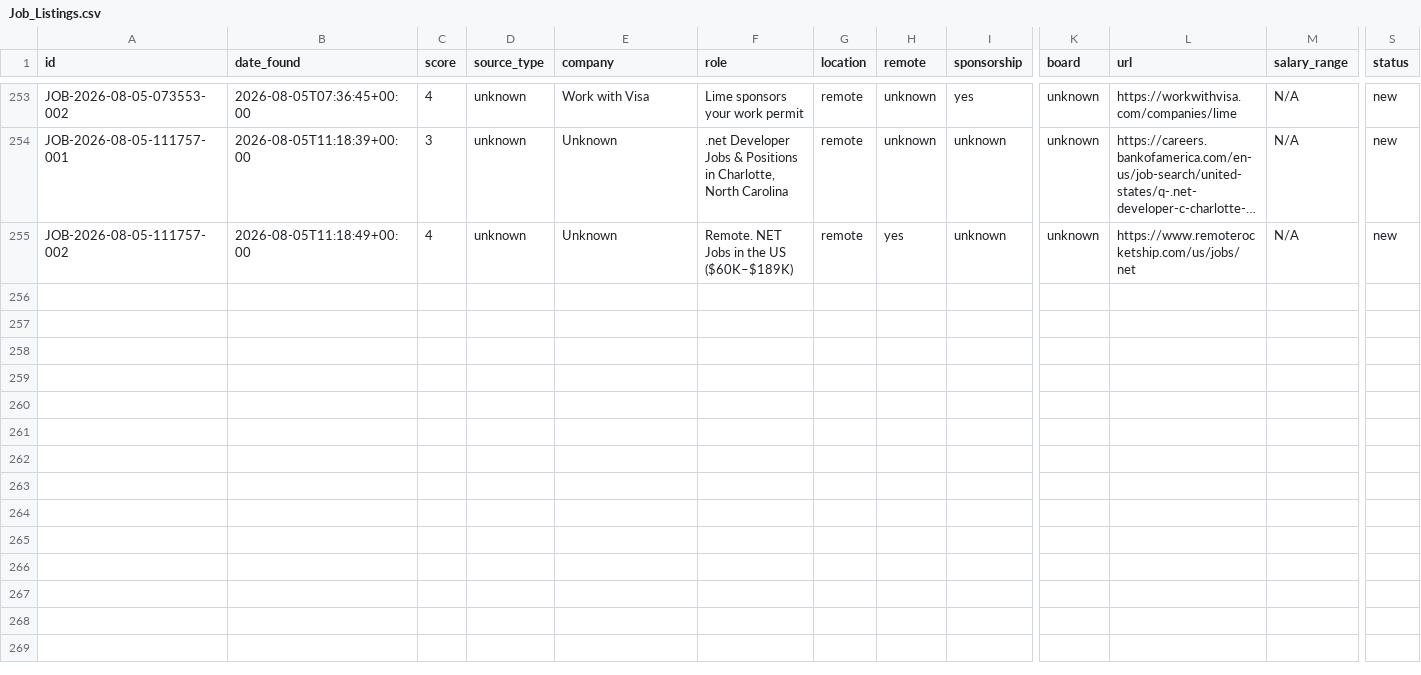
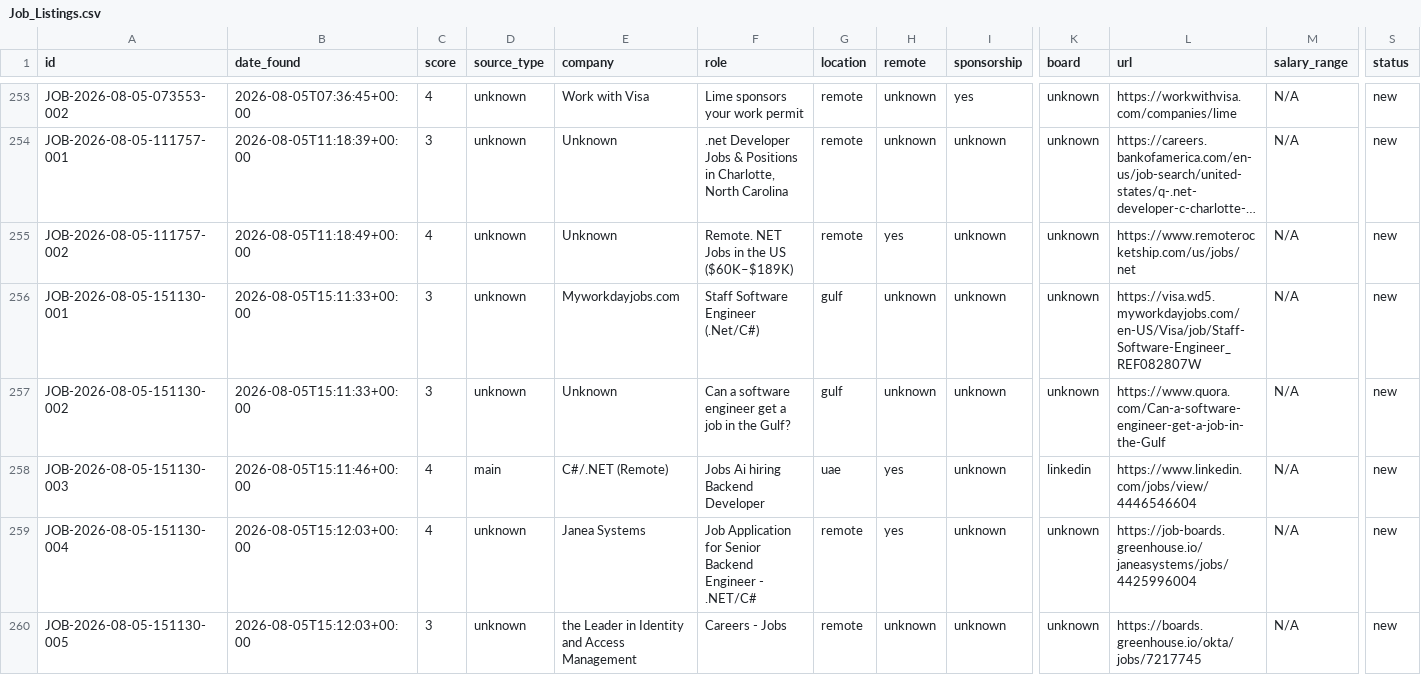
Before and after one commit to MahmoudElHassan/job-hunter, a CSV file: data/Job_Listings.csv, drawn as a sheet; only a part is shown, gaps mark what is left out; long unchanged cells end in …; rows hold the shown columns only; the diff names each change by its address in the sheet, - before the commit and + after, or states it on an @@ line.

```diff
--- a/data/Job_Listings.csv
+++ b/data/Job_Listings.csv
+row 256: JOB-2026-08-05-151130-001 | 2026-08-05T15:11:33+00:00 | 3 | unknown | Myworkdayjobs.com | Staff Software Engineer (.Net/C#) | gulf | unknown | unknown | unknown | https://visa.wd5.myworkdayjobs.com/en-US/Visa/job/Staff-Software-Engineer_REF082807W | N/A | new
+row 257: JOB-2026-08-05-151130-002 | 2026-08-05T15:11:33+00:00 | 3 | unknown | Unknown | Can a software engineer get a job in the Gulf? | gulf | unknown | unknown | unknown | https://www.quora.com/Can-a-software-engineer-get-a-job-in-the-Gulf | N/A | new
+row 258: JOB-2026-08-05-151130-003 | 2026-08-05T15:11:46+00:00 | 4 | main | C#/.NET (Remote) | Jobs Ai hiring Backend Developer | uae | yes | unknown | linkedin | https://www.linkedin.com/jobs/view/4446546604 | N/A | new
+row 259: JOB-2026-08-05-151130-004 | 2026-08-05T15:12:03+00:00 | 4 | unknown | Janea Systems | Job Application for Senior Backend Engineer - .NET/C# | remote | yes | unknown | unknown | https://job-boards.greenhouse.io/janeasystems/jobs/4425996004 | N/A | new
+row 260: JOB-2026-08-05-151130-005 | 2026-08-05T15:12:03+00:00 | 3 | unknown | the Leader in Identity and Access Management | Careers - Jobs | remote | unknown | unknown | unknown | https://boards.greenhouse.io/okta/jobs/7217745 | N/A | new
```
Also changed, not shown: 1 other file.
